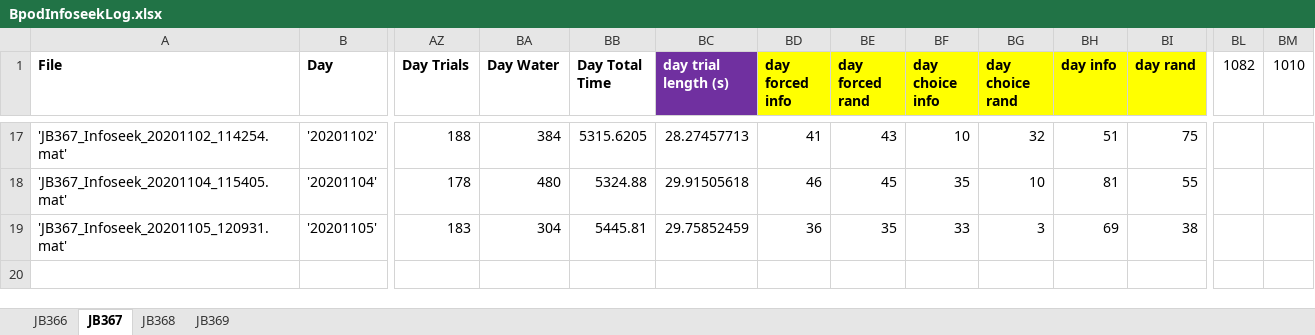
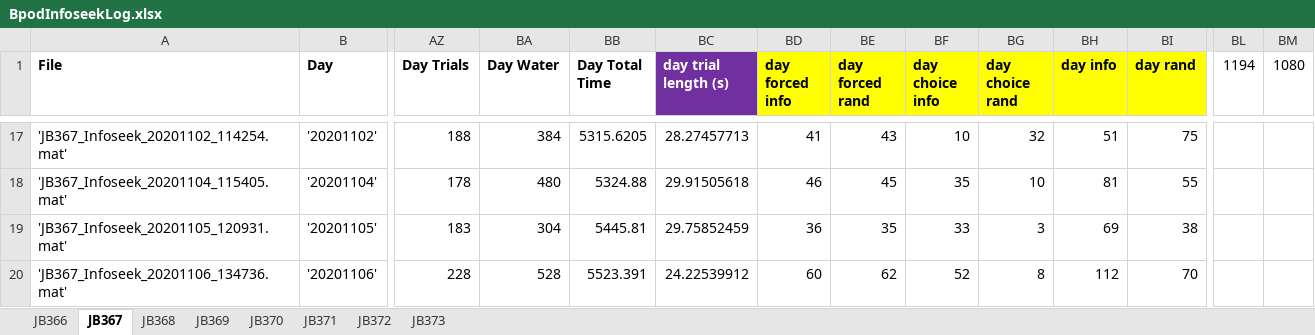
Before and after one commit to jjbussell/BpodInfoSeekAnalysis, an Excel workbook: BpodInfoseekLog.xlsx, sheet JB367, drawn as a sheet; only a part is shown, gaps mark what is left out; values as stored, in another font and other column widths than the file's, no borders; rows hold the shown columns only; the diff names each change by its address in the sheet, - before the commit and + after, or states it on an @@ line.

```diff
--- a/BpodInfoseekLog.xlsx (sheet JB367)
+++ b/BpodInfoseekLog.xlsx (sheet JB367)
+sheet tab: JB370
+sheet tab: JB371
+sheet tab: JB372
+sheet tab: JB373
-BL1: 1082
+BL1: 1194
-BM1: 1010
+BM1: 1080
+row 20: 'JB367_Infoseek_20201106_134736.mat' | '20201106' | 228 | 528 | 5523.391 | 24.22539912 | 60 | 62 | 52 | 8 | 112 | 70
```
Also changed, not shown: sheet JB366.
